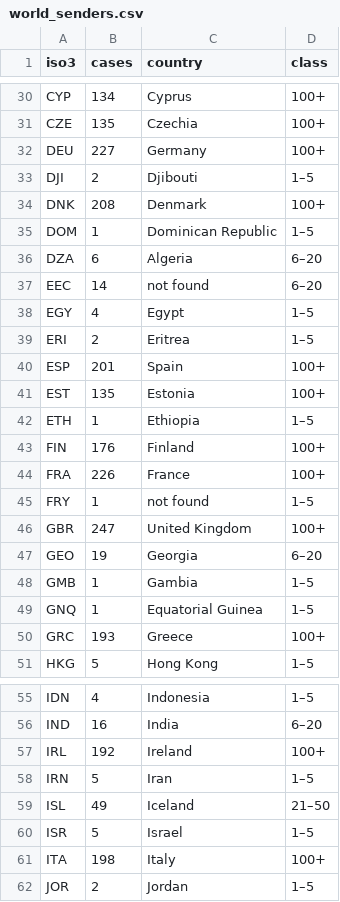
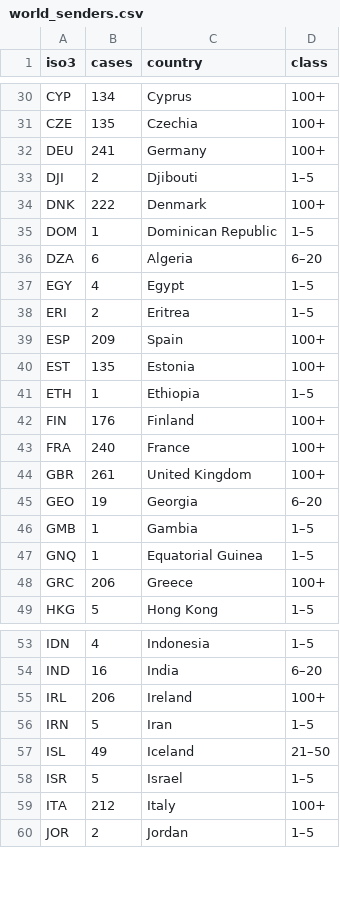
Before and after one commit to Amirhouschang/iran-sanctions-analysis, a CSV file: dashboard/data/world_senders.csv, drawn as a sheet; only a part is shown, gaps mark what is left out; the diff covers the shown part only.

```diff
--- a/dashboard/data/world_senders.csv
+++ b/dashboard/data/world_senders.csv
@@ -31,11 +31,10 @@ CYP,134,Cyprus,100+
 CZE,135,Czechia,100+
-DEU,227,Germany,100+
+DEU,241,Germany,100+
 DJI,2,Djibouti,1–5
-DNK,208,Denmark,100+
+DNK,222,Denmark,100+
 DOM,1,Dominican Republic,1–5
 DZA,6,Algeria,6–20
-EEC,14,not found,6–20
 EGY,4,Egypt,1–5
 ERI,2,Eritrea,1–5
-ESP,201,Spain,100+
+ESP,209,Spain,100+
 EST,135,Estonia,100+
@@ -43,5 +42,4 @@ ETH,1,Ethiopia,1–5
 FIN,176,Finland,100+
-FRA,226,France,100+
-FRY,1,not found,1–5
-GBR,247,United Kingdom,100+
+FRA,240,France,100+
+GBR,261,United Kingdom,100+
 GEO,19,Georgia,6–20
@@ -49,3 +47,3 @@ GMB,1,Gambia,1–5
 GNQ,1,Equatorial Guinea,1–5
-GRC,193,Greece,100+
+GRC,206,Greece,100+
 HKG,5,Hong Kong,1–5
@@ -56,3 +54,3 @@ IDN,4,Indonesia,1–5
 IND,16,India,6–20
-IRL,192,Ireland,100+
+IRL,206,Ireland,100+
 IRN,5,Iran,1–5
@@ -60,3 +58,3 @@ ISL,49,Iceland,21–50
 ISR,5,Israel,1–5
-ITA,198,Italy,100+
+ITA,212,Italy,100+
 JOR,2,Jordan,1–5
```
Also changed, not shown: 1 removed row and 5 edited cells elsewhere in this file, dashboard/data/iran_sender_actors.csv, dashboard/data/iran_senders.csv, 14 other files.
